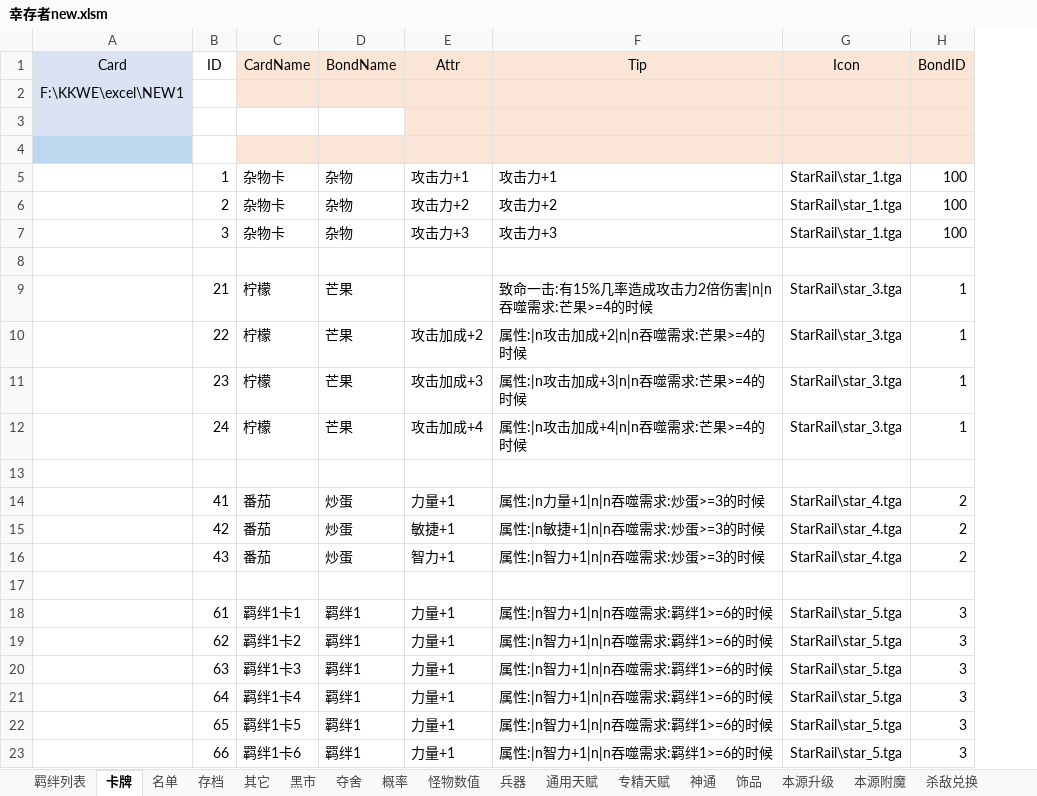
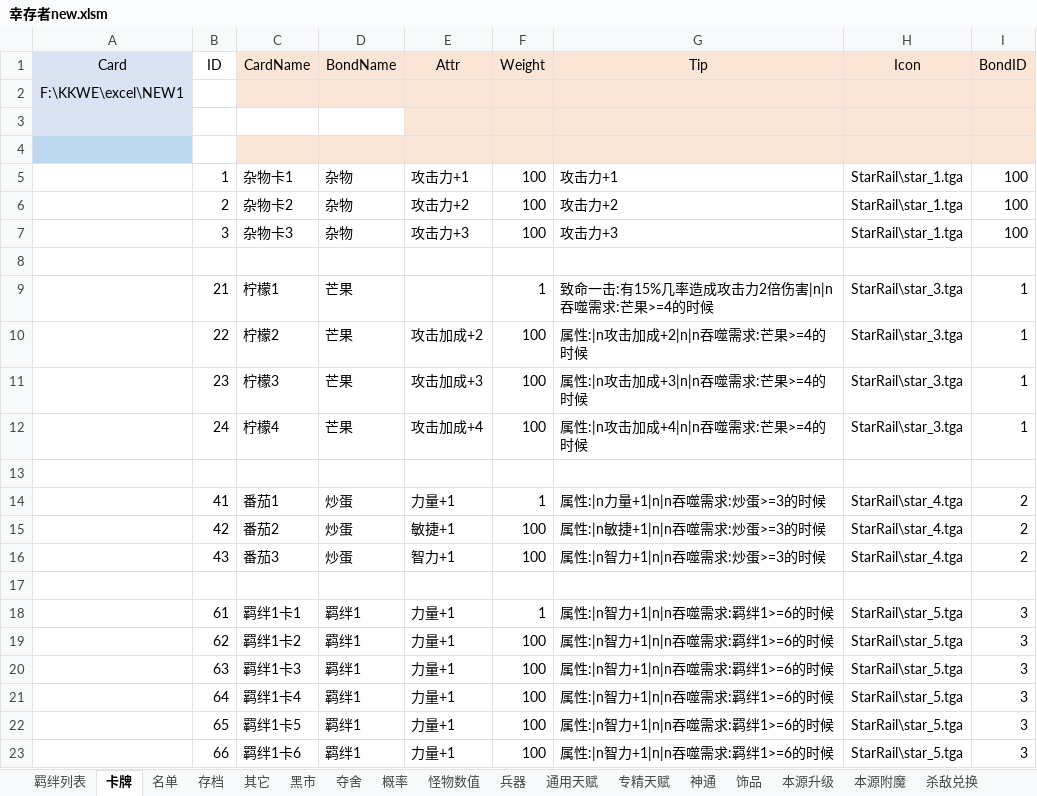
Before and after one commit to but21/War3-P1, an Excel workbook: 幸存者new.xlsm, sheet 卡牌, drawn as a sheet; values as stored, in another font and other column widths than the file's, no borders; the diff names each change by its address in the sheet, - before the commit and + after, or states it on an @@ line.

```diff
--- a/幸存者new.xlsm (sheet 卡牌)
+++ b/幸存者new.xlsm (sheet 卡牌)
+column F (Weight), rows 5-23: 100 | 100 | 100 |  | 1 | 100 | 100 | 100 |  | 1 | 100 | 100 |  | 1 | 100 | 100 | 100 | 100 | 100
-C5 (CardName): 杂物卡
+C5 (CardName): 杂物卡1
-C6 (CardName): 杂物卡
+C6 (CardName): 杂物卡2
-C7 (CardName): 杂物卡
+C7 (CardName): 杂物卡3
-C9 (CardName): 柠檬
+C9 (CardName): 柠檬1
-C10 (CardName): 柠檬
+C10 (CardName): 柠檬2
-C11 (CardName): 柠檬
+C11 (CardName): 柠檬3
-C12 (CardName): 柠檬
+C12 (CardName): 柠檬4
-C14 (CardName): 番茄
+C14 (CardName): 番茄1
-C15 (CardName): 番茄
+C15 (CardName): 番茄2
-C16 (CardName): 番茄
+C16 (CardName): 番茄3
```
Also changed, not shown: sheet 黑市, sheet 其它, sheet 怪物数值, 15 other files.
